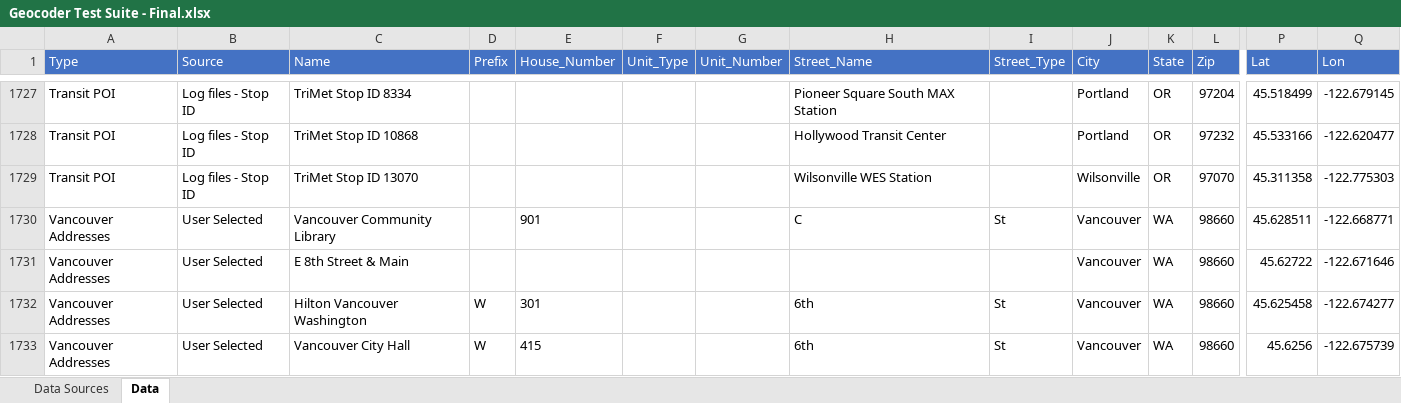
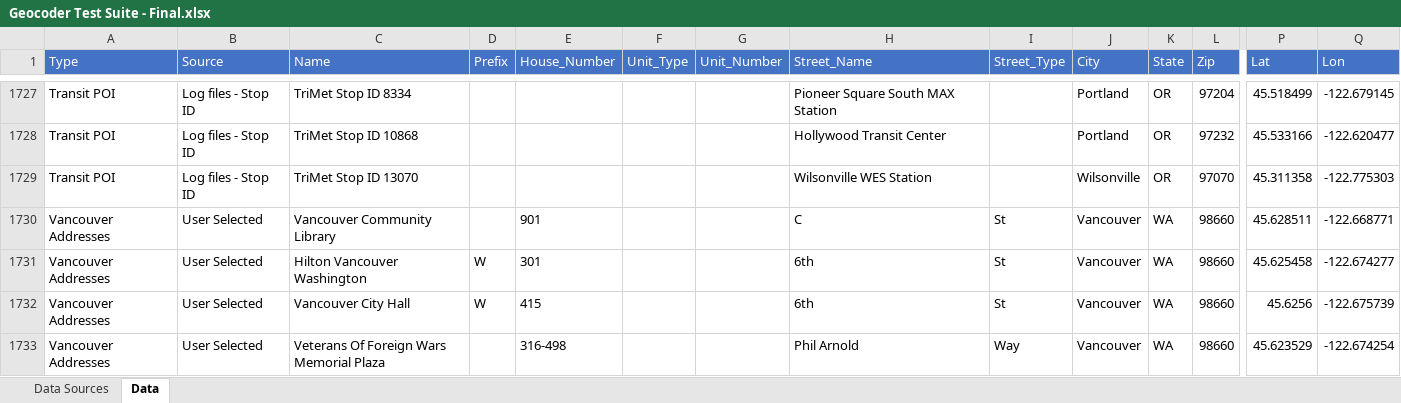
Before and after one commit to tm-gis/mod-geocoder-comparison, an Excel workbook: xslx/Geocoder Test Suite - Final.xlsx, sheet Data, drawn as a sheet; only a part is shown, gaps mark what is left out; the shorter side is filled out with more unchanged rows; values as stored, in another font and other column widths than the file's, no borders; rows hold the shown columns only; the diff names each change by its address in the sheet, - before the commit and + after, or states it on an @@ line.

```diff
--- a/xslx/Geocoder Test Suite - Final.xlsx (sheet Data)
+++ b/xslx/Geocoder Test Suite - Final.xlsx (sheet Data)
-row 1731: Vancouver Addresses | User Selected | E 8th Street & Main |  |  |  |  |  |  | Vancouver | WA | 98660 | 45.62722 | -122.671646
```
Also changed, not shown: 1 other file.
